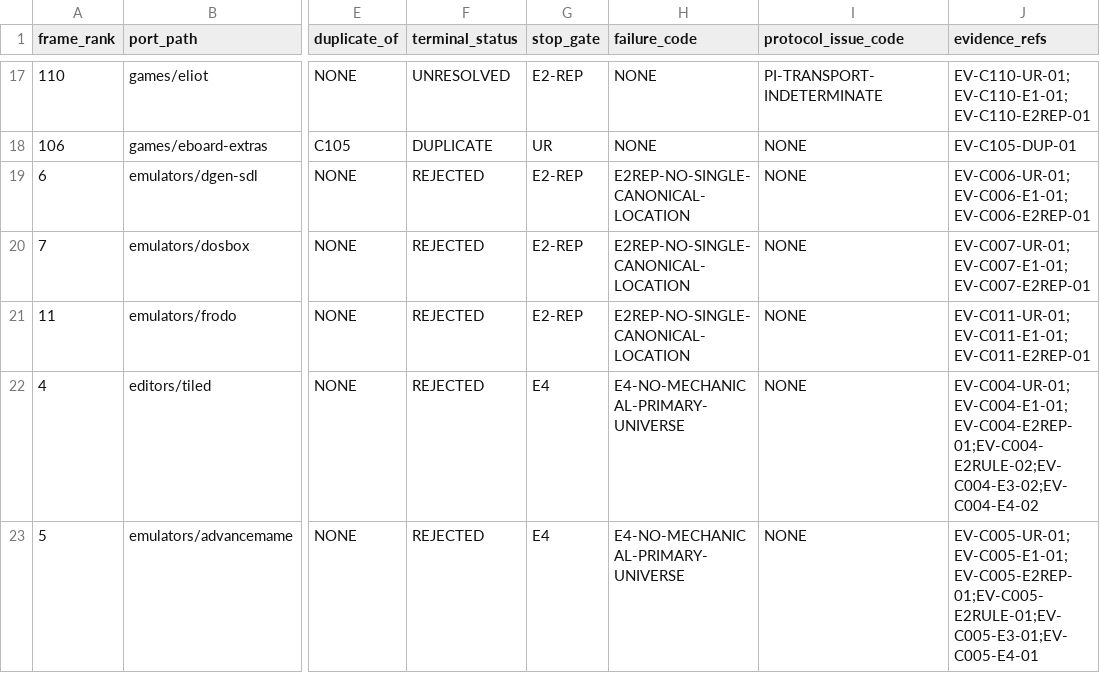
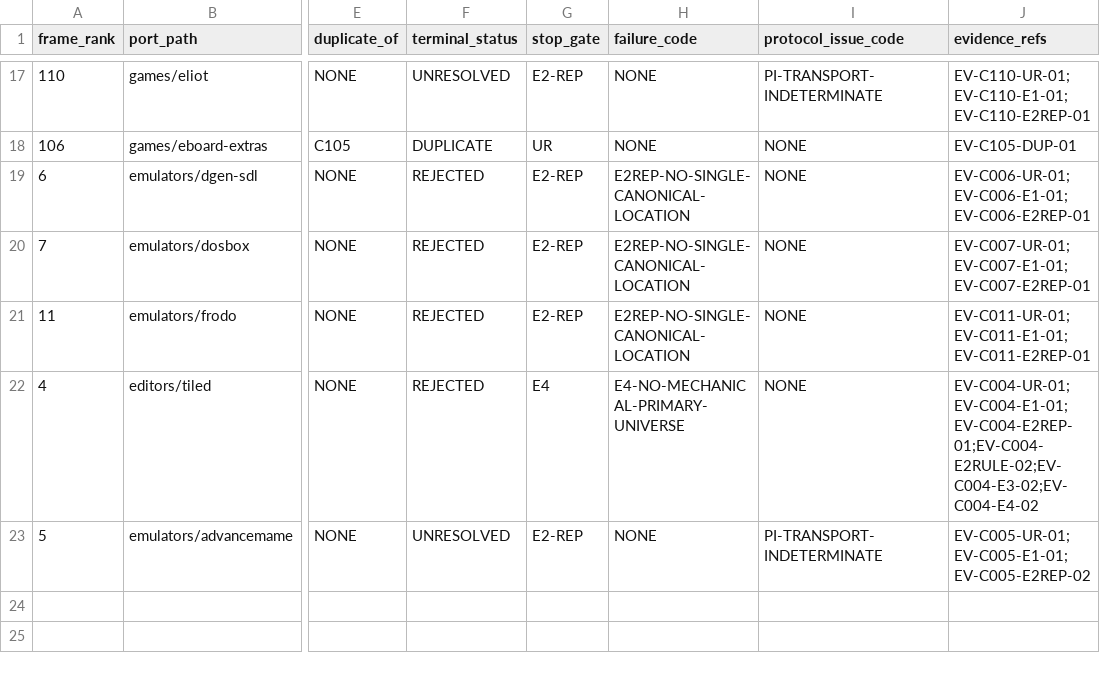
Before and after one commit to rohhj01-droid/red-team-spike, a TSV file: phase3_5/screening_frame_items.tsv, drawn as a sheet; only a part is shown, gaps mark what is left out; the diff names each change by its address in the sheet, - before the commit and + after, or states it on an @@ line.

Commit message:
Phase 3.5 screening: correct C005 to E2-REP UNRESOLVED; quarantine what followed
51a56f7 recorded C005's E2-REP as PASS while one of the two surfaces
named in advance for that determination -- the SourceForge project hub
exposed by the landing page -- was never observed. Three attempts
produced no HTTP exchange while sourceforge.net itself and a
cdn.openbsd.org control both returned 200.

The gap was filled by reasoning from the surface that HAD been read:
/download routes this system to GitHub and the family's other products
to SourceForge, therefore the hub is not a competing designation. That
answers a different question. "/download designates GitHub" is a
positive fact about /download; "the SourceForge hub exposes no second
source designation" is a claim about a page never read. The sealed
contract classifies an endpoint yielding no HTTP answer after two
recorded retries as transport indeterminacy, with the gate UNRESOLVED
and later gates NOT_REACHED.

Corrected:

  C005  UR PASS  E1 PASS  E2-REP UNRESOLVED
        overall UNRESOLVED, stop_gate E2-REP,
        failure_code NONE, protocol_issue_code PI-TRANSPORT-INDETERMINATE
        E2-RULE / E3 / E4 -> NOT_REACHED

The E2-RULE, E3 and E4 findings already collected are quarantined
rather than deleted: they stay on the record, marked unusable for any
verdict, and logged as post-stop exposure. The stop rule exists to
prevent looking past an unresolved gate; having looked, recording the
exposure and refusing to use it is the honest remedy.

QA-11 records why this needed its own entry. The surface-naming
discipline adopted after QA-10 was followed correctly -- both surfaces
were named before investigating. The failure came one step later, when
a surface we had ourselves declared necessary became unobservable and
its absence was reasoned around instead of accepted. Naming surfaces in
advance is only half the rule; the other half is that a pre-named
necessary surface cannot be demoted to optional once it turns out to be
unreachable.

Ledger: 22 frame rows, 21 candidates. 5 REJECTED, 16 UNRESOLVED,
1 DUPLICATE. Next unfinished rank: 8.

```diff
--- a/phase3_5/screening_frame_items.tsv
+++ b/phase3_5/screening_frame_items.tsv
-F23 (terminal_status): REJECTED
+F23 (terminal_status): UNRESOLVED
-G23 (stop_gate): E4
+G23 (stop_gate): E2-REP
-H23 (failure_code): E4-NO-MECHANICAL-PRIMARY-UNIVERSE
+H23 (failure_code): NONE
-I23 (protocol_issue_code): NONE
+I23 (protocol_issue_code): PI-TRANSPORT-INDETERMINATE
-J23 (evidence_refs): EV-C005-UR-01;EV-C005-E1-01;EV-C005-E2REP-01;EV-C005-E2RULE-01;EV-C005-E3-01;EV-C005-E4-01
+J23 (evidence_refs): EV-C005-UR-01;EV-C005-E1-01;EV-C005-E2REP-02
```
Also changed, not shown: phase3_5/screening_candidates.tsv, 2 other files.
